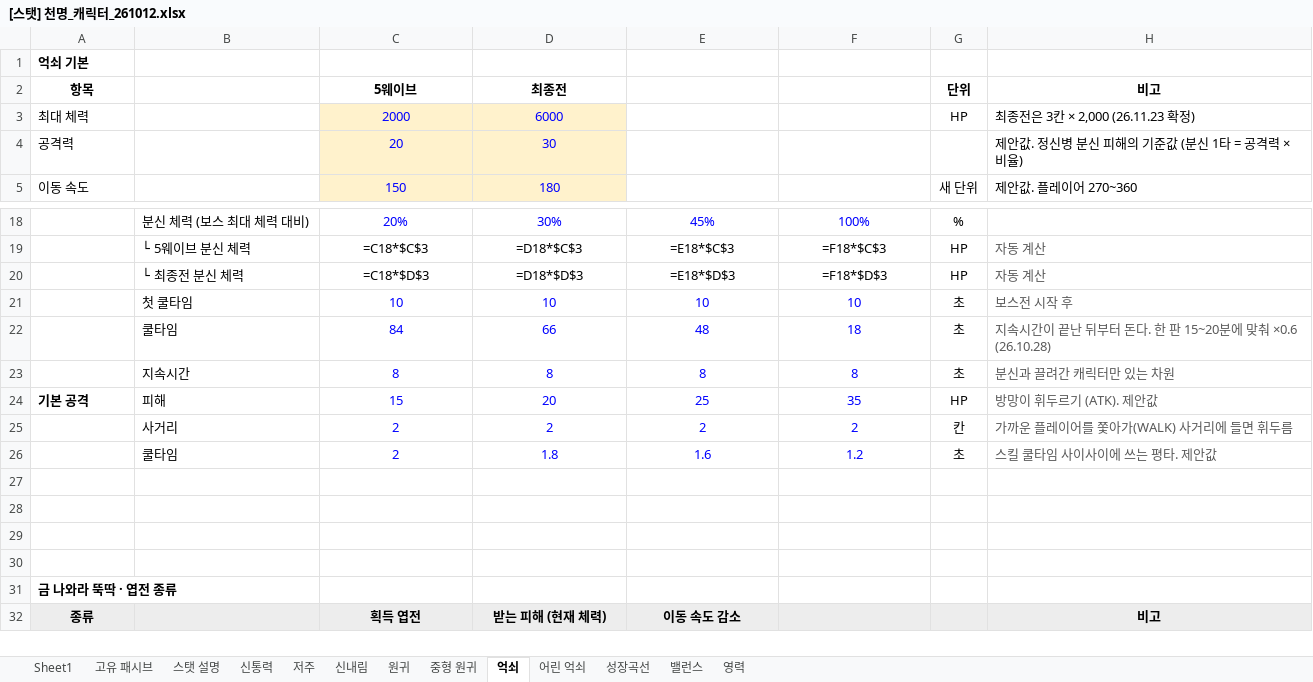
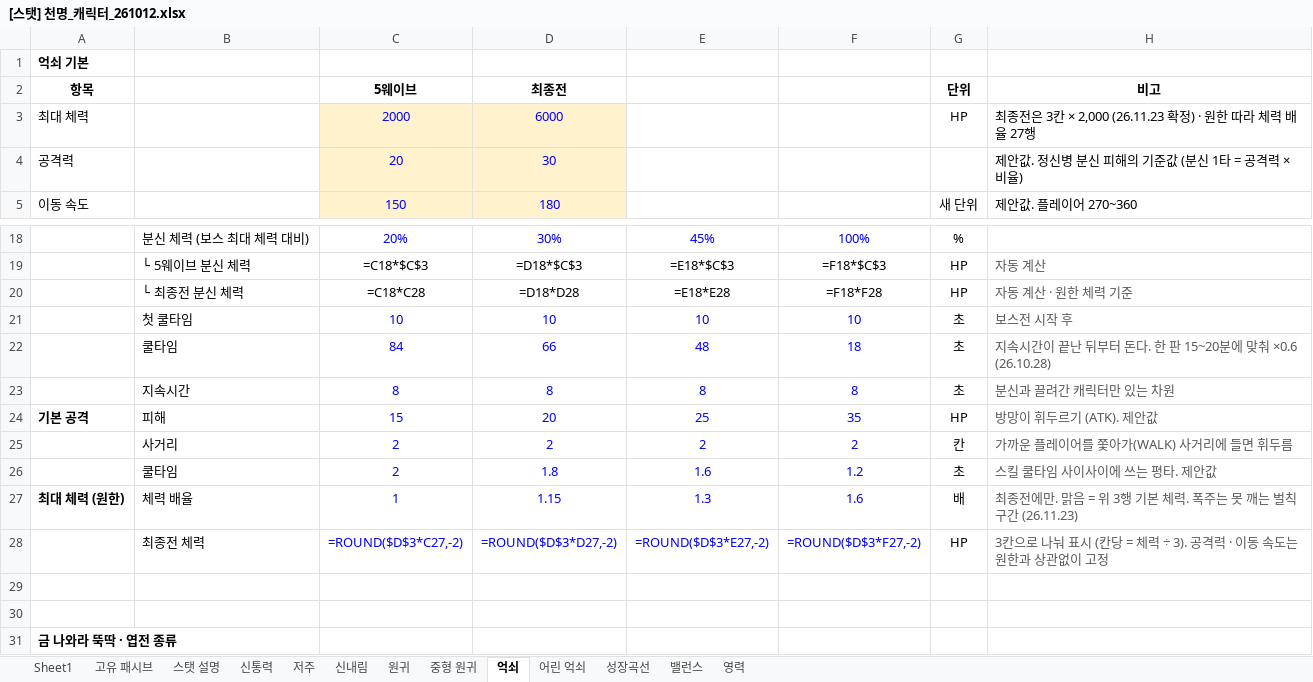
Before and after one commit to limthat/cheonmyeong, an Excel workbook: CheonMyeong_Resources/[스탯] 천명_캐릭터_261012.xlsx, sheet 억쇠, drawn as a sheet; only a part is shown, gaps mark what is left out; the shorter side is filled out with more unchanged rows; values as stored, in another font and other column widths than the file's, no borders; formulas without a stored value are shown as written; removed rows and columns are numbered as before the commit, all else as after; the diff names each change by its address in the sheet, - before the commit and + after, or states it on an @@ line.

```diff
--- a/CheonMyeong_Resources/[스탯] 천명_캐릭터_261012.xlsx (sheet 억쇠)
+++ b/CheonMyeong_Resources/[스탯] 천명_캐릭터_261012.xlsx (sheet 억쇠)
-H3: 최종전은 3칸 × 2,000 (26.11.23 확정)
+H3: 최종전은 3칸 × 2,000 (26.11.23 확정) · 원한 따라 체력 배율 27행
-row 20:  | └ 최종전 분신 체력 | =C18*$D$3 | =D18*$D$3 | =E18*$D$3 | =F18*$D$3 | HP | 자동 계산
+row 20:  | └ 최종전 분신 체력 | =C18*C28 | =D18*D28 | =E18*E28 | =F18*F28 | HP | 자동 계산 · 원한 체력 기준
-row 27: (empty)
+row 27: 최대 체력 (원한) | 체력 배율 | 1 | 1.15 | 1.3 | 1.6 | 배 | 최종전에만. 맑음 = 위 3행 기본 체력. 폭주는 못 깨는 벌칙 구간 (26.11.23)
-row 28: (empty)
+row 28:  | 최종전 체력 | =ROUND($D$3*C27,-2) | =ROUND($D$3*D27,-2) | =ROUND($D$3*E27,-2) | =ROUND($D$3*F27,-2) | HP | 3칸으로 나눠 표시 (칸당 = 체력 ÷ 3). 공격력 · 이동 속도는 원한과 상관없이 고정
```
Also changed, not shown: sheet 성장곡선, 1 other file.
